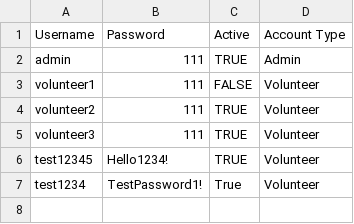
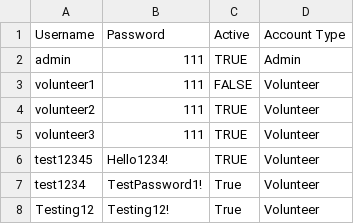
Before and after one commit to devangovind/intro-programming, a CSV file: files/logindetails.csv, drawn as a sheet.

```diff
--- a/files/logindetails.csv
+++ b/files/logindetails.csv
@@ -7 +7,2 @@ test12345,Hello1234!,TRUE,Volunteer
 test1234,TestPassword1!,True,Volunteer
+Testing12,Testing12!,True,Volunteer
```
Also changed, not shown: files/volunteers.csv, 3 other files.
